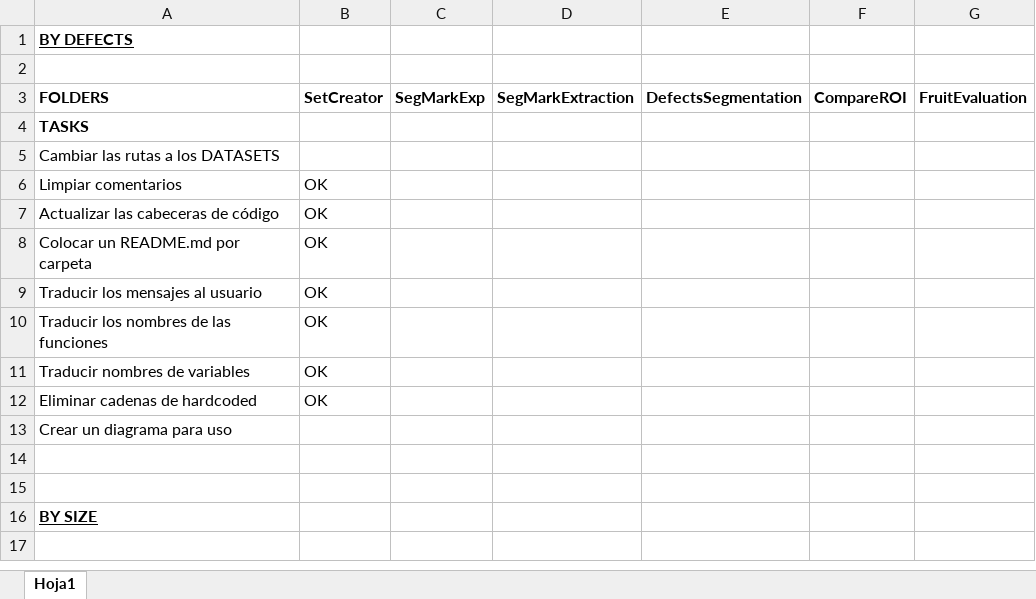
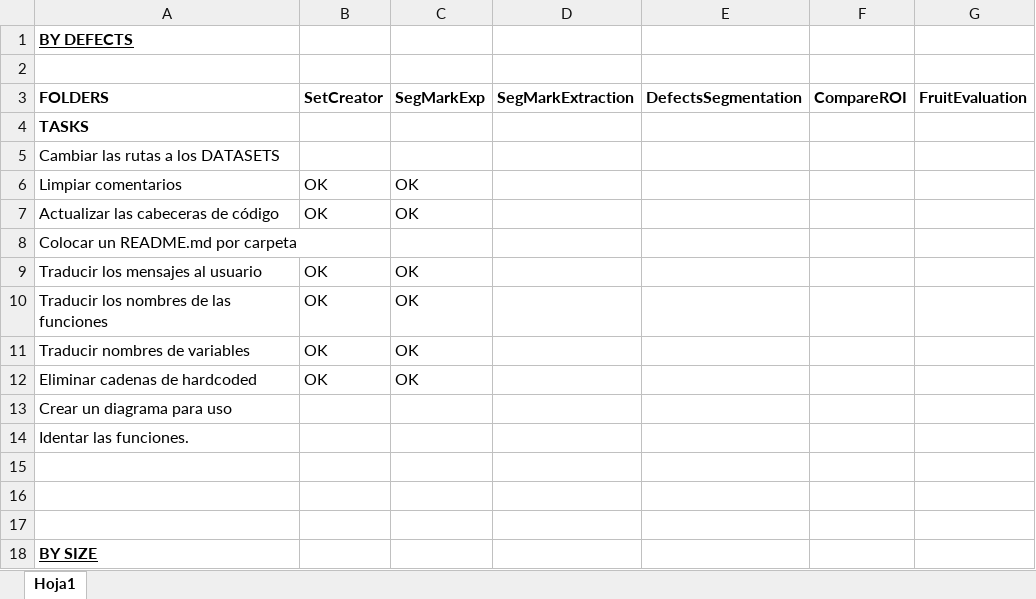
Before and after one commit to juancarlosmiranda/orange_classification, an Excel workbook: docs/TODO_CHECK.xlsx, sheet Hoja1, drawn as a sheet; only a part is shown; the shorter side is filled out with more unchanged rows; values as stored, in another font and other column widths than the file's, no borders; the diff names each change by its address in the sheet, - before the commit and + after, or states it on an @@ line.

```diff
--- a/docs/TODO_CHECK.xlsx (sheet Hoja1)
+++ b/docs/TODO_CHECK.xlsx (sheet Hoja1)
-C6:C7: (empty)
+C6:C7: OK
-B8: OK
+B8: (empty)
-C9:C12: (empty)
+C9:C12: OK
+row 14: Identar las funciones.
+row 15: (empty)
```
Also changed, not shown: 4 other files.
